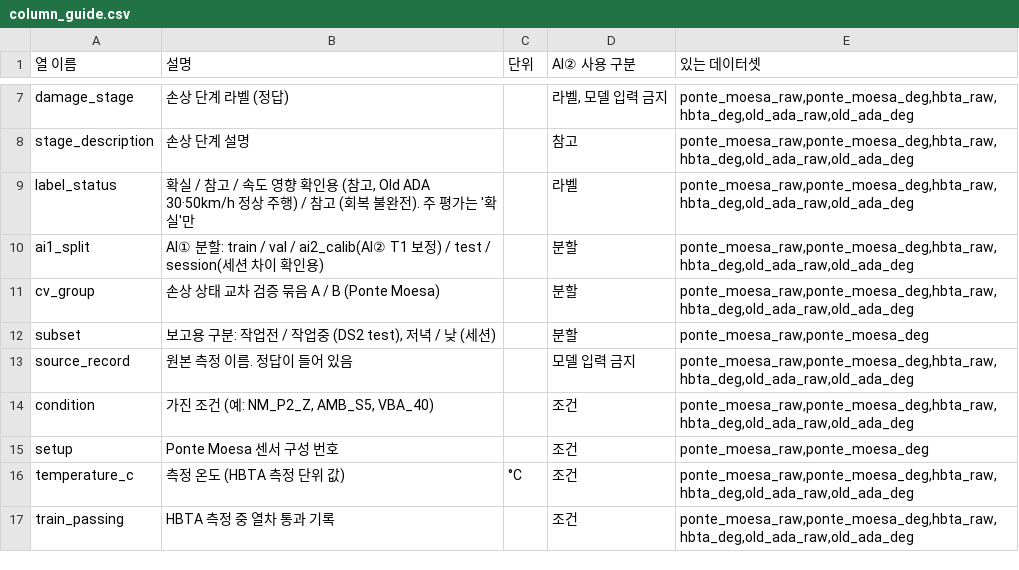
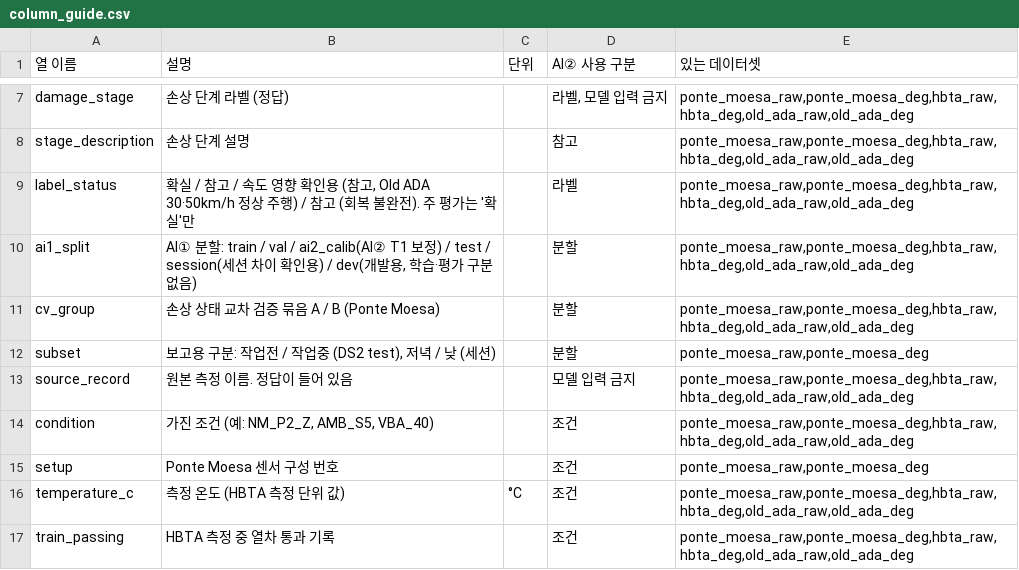
Before and after one commit to INFRIUM/AI-1, a CSV file: results/public/for_AI2/column_guide.csv, drawn as a sheet; only a part is shown, gaps mark what is left out.

Commit message:
feat: HBTA 스윕 정상 6개 개발용 처리 (AI1-public-1.2-dev) (#3)
- SM 40개 번호·ID 사전 고정: 열화 난수 측정 번호 이름순 11–50, record_id·experiment_id 시드 고정 순열 (hbta_sm_id_table.csv)
- 개발용 경로(정상 SM 6개, 측정 전체 10.24초 Window, split dev)를 확인용 경로와 분리. 확인용은 사전 등록서가 있어야만 처리
- AI① 모델 v1 그대로 (재학습 없음), 1.1 HBTA 결과는 값 변화 없음 확인
- 전달 파일 for_AI2_1.2-dev (window_start_s 추가), 1.1 전달 파일은 열 구성 유지

```diff
--- a/results/public/for_AI2/column_guide.csv
+++ b/results/public/for_AI2/column_guide.csv
@@ -9,3 +9,3 @@ stage_description,손상 단계 설명,,참고,"ponte_moesa_raw,ponte_moesa_deg,
 label_status,"확실 / 참고 / 속도 영향 확인용 (참고, Old ADA 30·50km/h 정상 주행) / 참고 (회복 불완전). 주 평가는 '확실'만",,라벨,"ponte_moesa_raw,ponte_moesa_deg,hbta_raw,hbta_deg,old_ada_raw,old_ada_deg"
-ai1_split,AI① 분할: train / val / ai2_calib(AI② T1 보정) / test / session(세션 차이 확인용),,분할,"ponte_moesa_raw,ponte_moesa_deg,hbta_raw,hbta_deg,old_ada_raw,old_ada_deg"
+ai1_split,"AI① 분할: train / val / ai2_calib(AI② T1 보정) / test / session(세션 차이 확인용) / dev(개발용, 학습·평가 구분 없음)",,분할,"ponte_moesa_raw,ponte_moesa_deg,hbta_raw,hbta_deg,old_ada_raw,old_ada_deg"
 cv_group,손상 상태 교차 검증 묶음 A / B (Ponte Moesa),,분할,"ponte_moesa_raw,ponte_moesa_deg,hbta_raw,hbta_deg,old_ada_raw,old_ada_deg"
```
Also changed, not shown: 11 other files.
